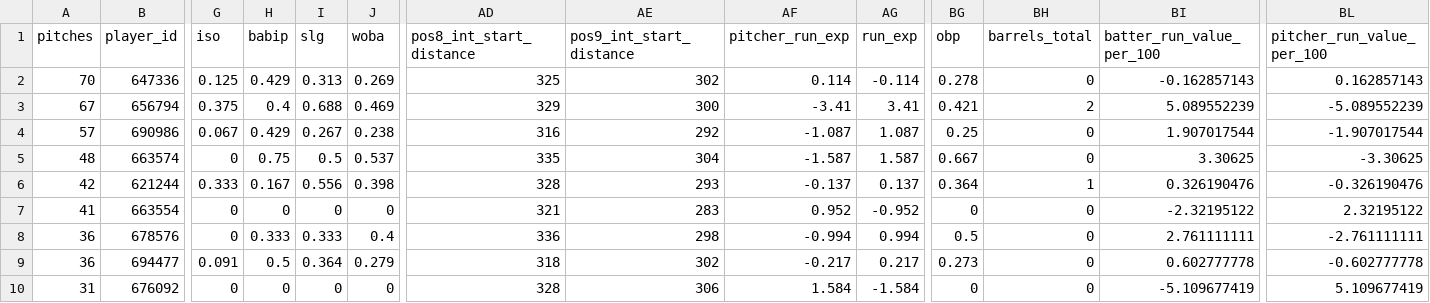
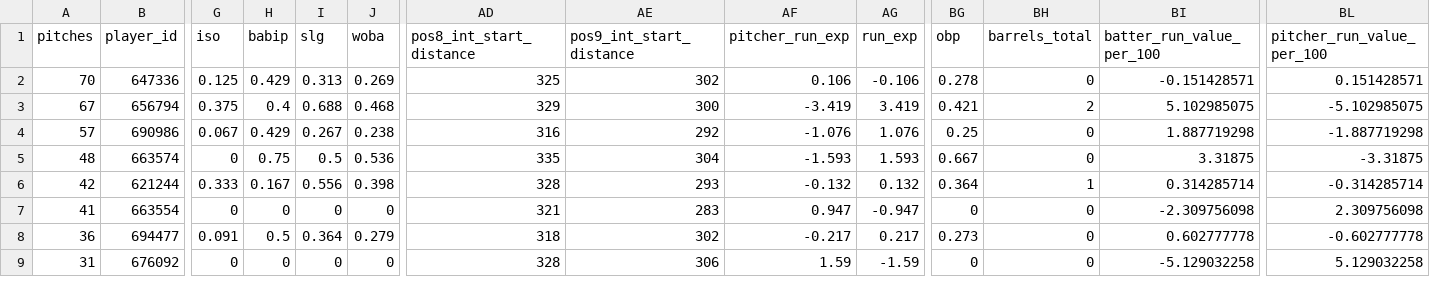
Before and after one commit to eliburnsbaseball/PitcherCards, a CSV file: data/raw/2026st/savant_2026st_SV.csv, drawn as a sheet; only a part is shown, gaps mark what is left out; removed rows and columns are numbered as before the commit, all else as after; rows hold the shown columns only; the diff covers the shown part only; the diff names each change by its address in the sheet, - before the commit and + after, or states it on an @@ line.

```diff
--- a/data/raw/2026st/savant_2026st_SV.csv
+++ b/data/raw/2026st/savant_2026st_SV.csv
-AF2 (pitcher_run_exp): 0.114
+AF2 (pitcher_run_exp): 0.106
-AG2 (run_exp): -0.114
+AG2 (run_exp): -0.106
-BI2 (batter_run_value_per_100): -0.162857143
+BI2 (batter_run_value_per_100): -0.151428571
-BL2 (pitcher_run_value_per_100): 0.162857143
+BL2 (pitcher_run_value_per_100): 0.151428571
-J3 (woba): 0.469
+J3 (woba): 0.468
-AF3 (pitcher_run_exp): -3.41
+AF3 (pitcher_run_exp): -3.419
-AG3 (run_exp): 3.41
+AG3 (run_exp): 3.419
-BI3 (batter_run_value_per_100): 5.089552239
+BI3 (batter_run_value_per_100): 5.102985075
-BL3 (pitcher_run_value_per_100): -5.089552239
+BL3 (pitcher_run_value_per_100): -5.102985075
-AF4 (pitcher_run_exp): -1.087
+AF4 (pitcher_run_exp): -1.076
-AG4 (run_exp): 1.087
+AG4 (run_exp): 1.076
-BI4 (batter_run_value_per_100): 1.907017544
+BI4 (batter_run_value_per_100): 1.887719298
-BL4 (pitcher_run_value_per_100): -1.907017544
+BL4 (pitcher_run_value_per_100): -1.887719298
-J5 (woba): 0.537
+J5 (woba): 0.536
-AF5 (pitcher_run_exp): -1.587
+AF5 (pitcher_run_exp): -1.593
-AG5 (run_exp): 1.587
+AG5 (run_exp): 1.593
-BI5 (batter_run_value_per_100): 3.30625
+BI5 (batter_run_value_per_100): 3.31875
-BL5 (pitcher_run_value_per_100): -3.30625
+BL5 (pitcher_run_value_per_100): -3.31875
-AF6 (pitcher_run_exp): -0.137
+AF6 (pitcher_run_exp): -0.132
-AG6 (run_exp): 0.137
+AG6 (run_exp): 0.132
-BI6 (batter_run_value_per_100): 0.326190476
+BI6 (batter_run_value_per_100): 0.314285714
-BL6 (pitcher_run_value_per_100): -0.326190476
+BL6 (pitcher_run_value_per_100): -0.314285714
-AF7 (pitcher_run_exp): 0.952
+AF7 (pitcher_run_exp): 0.947
-AG7 (run_exp): -0.952
+AG7 (run_exp): -0.947
-BI7 (batter_run_value_per_100): -2.32195122
+BI7 (batter_run_value_per_100): -2.309756098
-BL7 (pitcher_run_value_per_100): 2.32195122
+BL7 (pitcher_run_value_per_100): 2.309756098
-row 8: 36 | 678576 | 0 | 0.333 | 0.333 | 0.4 | 336 | 298 | -0.994 | 0.994 | 0.5 | 0 | 2.761111111 | -2.761111111
-AF9 (pitcher_run_exp): 1.584
+AF9 (pitcher_run_exp): 1.59
-AG9 (run_exp): -1.584
+AG9 (run_exp): -1.59
-BI9 (batter_run_value_per_100): -5.109677419
+BI9 (batter_run_value_per_100): -5.129032258
-BL9 (pitcher_run_value_per_100): 5.109677419
+BL9 (pitcher_run_value_per_100): 5.129032258
```
Also changed, not shown: 1 added row, 1 removed row and 42 edited cells elsewhere in this file, data/raw/2026st/savant_2026st_CU.csv, data/raw/2026st/savant_2026st_FF.csv, 18 other files.
